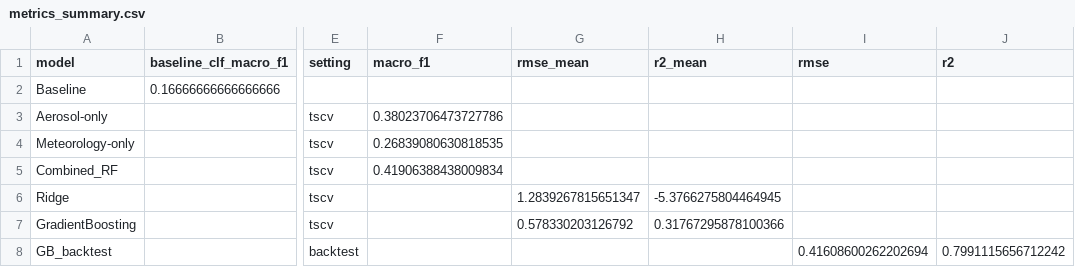
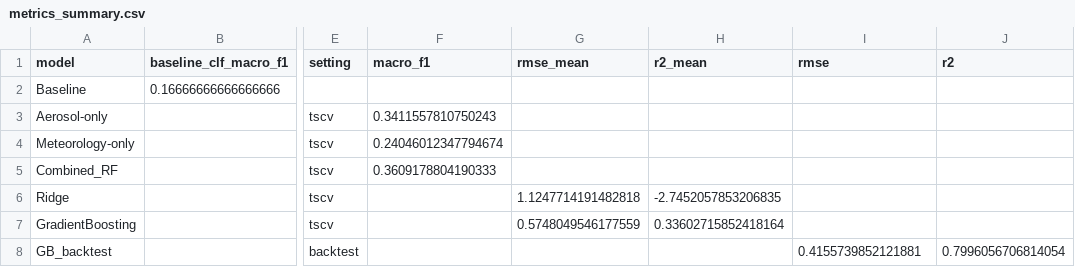
Before and after one commit to agrim864/Crop-Yield-Project--Capstone-IP-, a CSV file: outputs/metrics_summary.csv, drawn as a sheet; only a part is shown, gaps mark what is left out; the diff names each change by its address in the sheet, - before the commit and + after, or states it on an @@ line.

```diff
--- a/outputs/metrics_summary.csv
+++ b/outputs/metrics_summary.csv
-F3 (macro_f1): 0.38023706473727786
+F3 (macro_f1): 0.3411557810750243
-F4 (macro_f1): 0.26839080630818535
+F4 (macro_f1): 0.24046012347794674
-F5 (macro_f1): 0.41906388438009834
+F5 (macro_f1): 0.3609178804190333
-G6 (rmse_mean): 1.2839267815651347
+G6 (rmse_mean): 1.1247714191482818
-H6 (r2_mean): -5.3766275804464945
+H6 (r2_mean): -2.7452057853206835
-G7 (rmse_mean): 0.578330203126792
+G7 (rmse_mean): 0.5748049546177559
-H7 (r2_mean): 0.31767295878100366
+H7 (r2_mean): 0.33602715852418164
-I8 (rmse): 0.41608600262202694
+I8 (rmse): 0.4155739852121881
-J8 (r2): 0.7991115656712242
+J8 (r2): 0.7996056706814054
```
Also changed, not shown: outputs/backtest_forecasts.csv, outputs/gb_feature_importance.csv, 5 other files.
